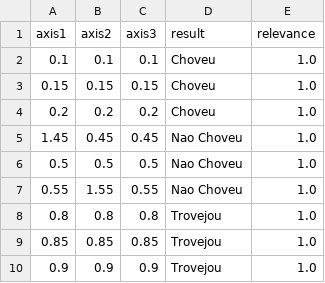
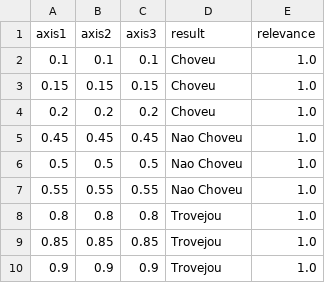
Before and after one commit to laca-is/Prevh, a CSV file: prevMethods/data1.csv, drawn as a sheet.

```diff
--- a/prevMethods/data1.csv
+++ b/prevMethods/data1.csv
@@ -4,5 +4,5 @@ axis1,axis2,axis3,result,relevance
 0.2,0.2,0.2,Choveu,1.0
-1.45,0.45,0.45,Nao Choveu,1.0
+0.45,0.45,0.45,Nao Choveu,1.0
 0.5,0.5,0.5,Nao Choveu,1.0
-0.55,1.55,0.55,Nao Choveu,1.0
+0.55,0.55,0.55,Nao Choveu,1.0
 0.8,0.8,0.8,Trovejou,1.0
```
Also changed, not shown: 1 other file.
